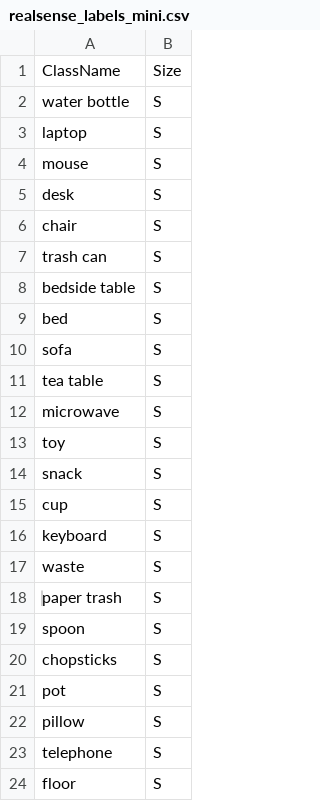
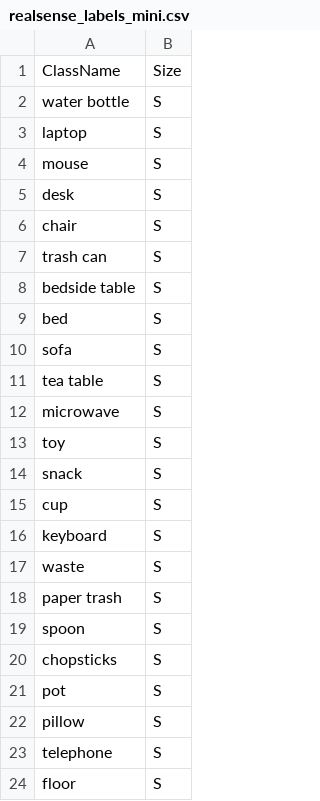
Before and after one commit to zeng-xiangwei/panoptic_mapping, a CSV file: panoptic_mapping_ros/config/classes/realsense_labels_mini.csv, drawn as a sheet.

```diff
--- a/panoptic_mapping_ros/config/classes/realsense_labels_mini.csv
+++ b/panoptic_mapping_ros/config/classes/realsense_labels_mini.csv
@@ -17,3 +17,3 @@ keyboard,S
 waste,S
-‌paper trash,S
+paper trash,S
 spoon,S
```
Also changed, not shown: 3 other files.
